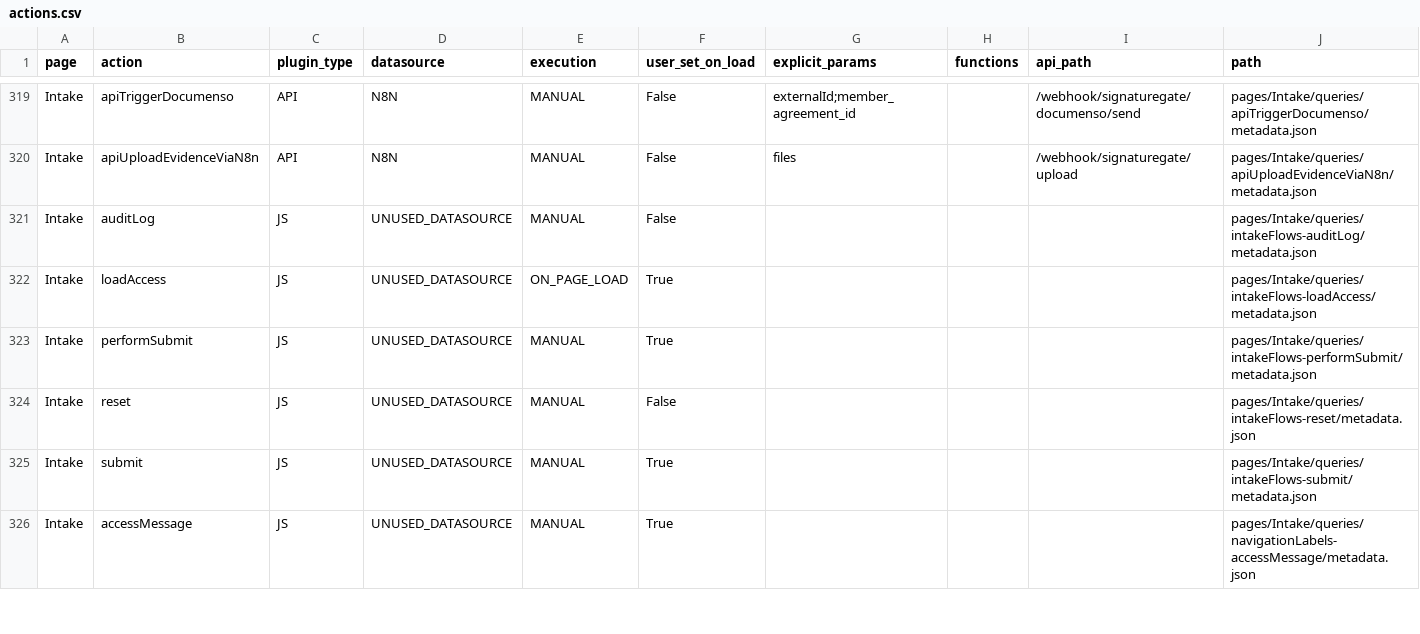
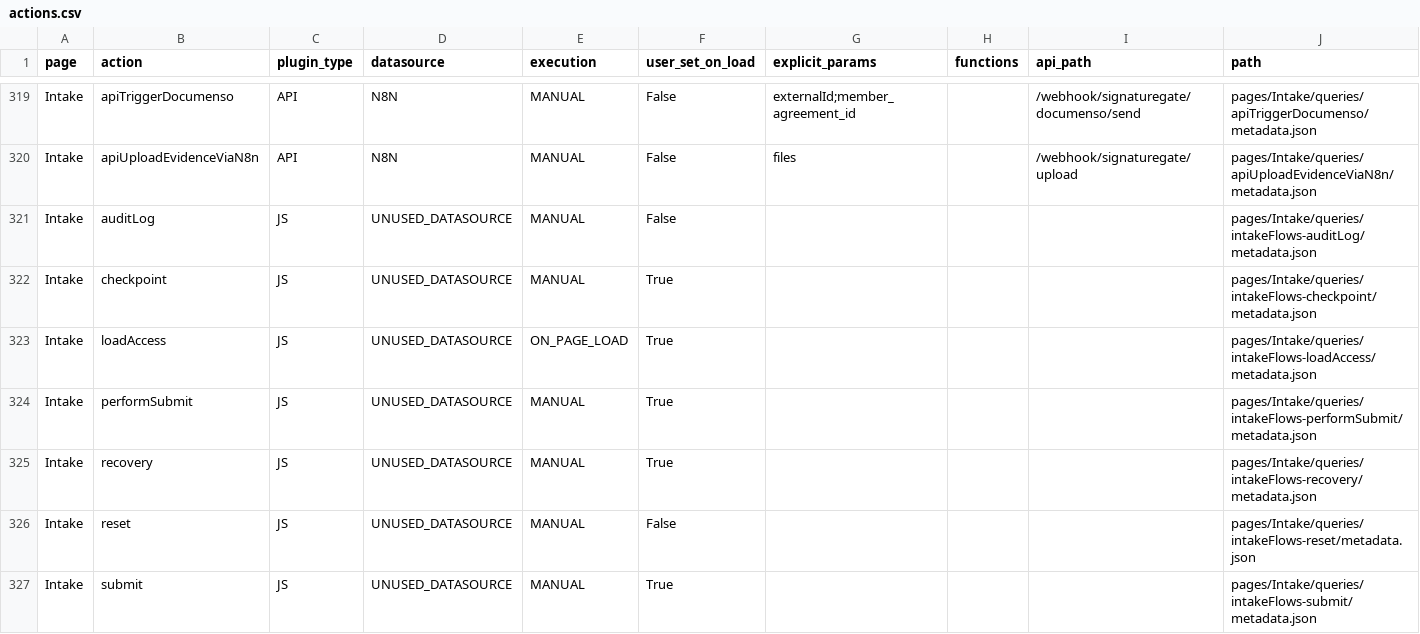
Before and after one commit to RayzorDuff/SignatureGate, a CSV file: releases/v1.2.0/evidence/actions.csv, drawn as a sheet; only a part is shown, gaps mark what is left out; the shorter side is filled out with more unchanged rows; the diff names each change by its address in the sheet, - before the commit and + after, or states it on an @@ line.

Commit message:
Record accepted navigation, presentation recovery coverage and remaining release gates

```diff
--- a/releases/v1.2.0/evidence/actions.csv
+++ b/releases/v1.2.0/evidence/actions.csv
+row 322: Intake | checkpoint | JS | UNUSED_DATASOURCE | MANUAL | True |  |  |  | pages/Intake/queries/intakeFlows-checkpoint/metadata.json
+row 325: Intake | recovery | JS | UNUSED_DATASOURCE | MANUAL | True |  |  |  | pages/Intake/queries/intakeFlows-recovery/metadata.json
```
Also changed, not shown: releases/v1.2.0/evidence/pages.csv, 16 other files.
